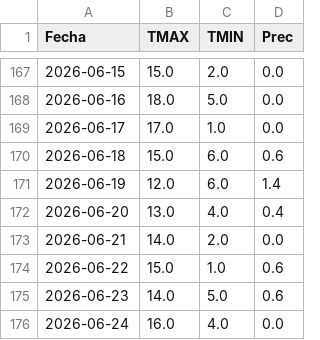
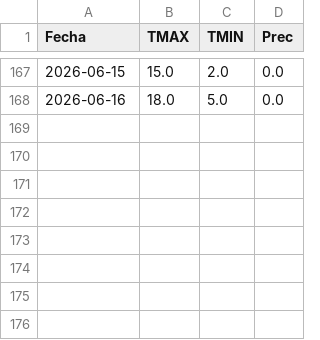
Before and after one commit to PREDWEEM/loliumTA_2026, a CSV file: meteo_daily.csv, drawn as a sheet; only a part is shown, gaps mark what is left out; the diff names each change by its address in the sheet, - before the commit and + after, or states it on an @@ line.

Commit message:
Update meteo_daily.csv

```diff
--- a/meteo_daily.csv
+++ b/meteo_daily.csv
-row 169: 2026-06-17 | 17.0 | 1.0 | 0.0
-row 170: 2026-06-18 | 15.0 | 6.0 | 0.6
-row 171: 2026-06-19 | 12.0 | 6.0 | 1.4
-row 172: 2026-06-20 | 13.0 | 4.0 | 0.4
-row 173: 2026-06-21 | 14.0 | 2.0 | 0.0
-row 174: 2026-06-22 | 15.0 | 1.0 | 0.6
-row 175: 2026-06-23 | 14.0 | 5.0 | 0.6
-row 176: 2026-06-24 | 16.0 | 4.0 | 0.0
```
